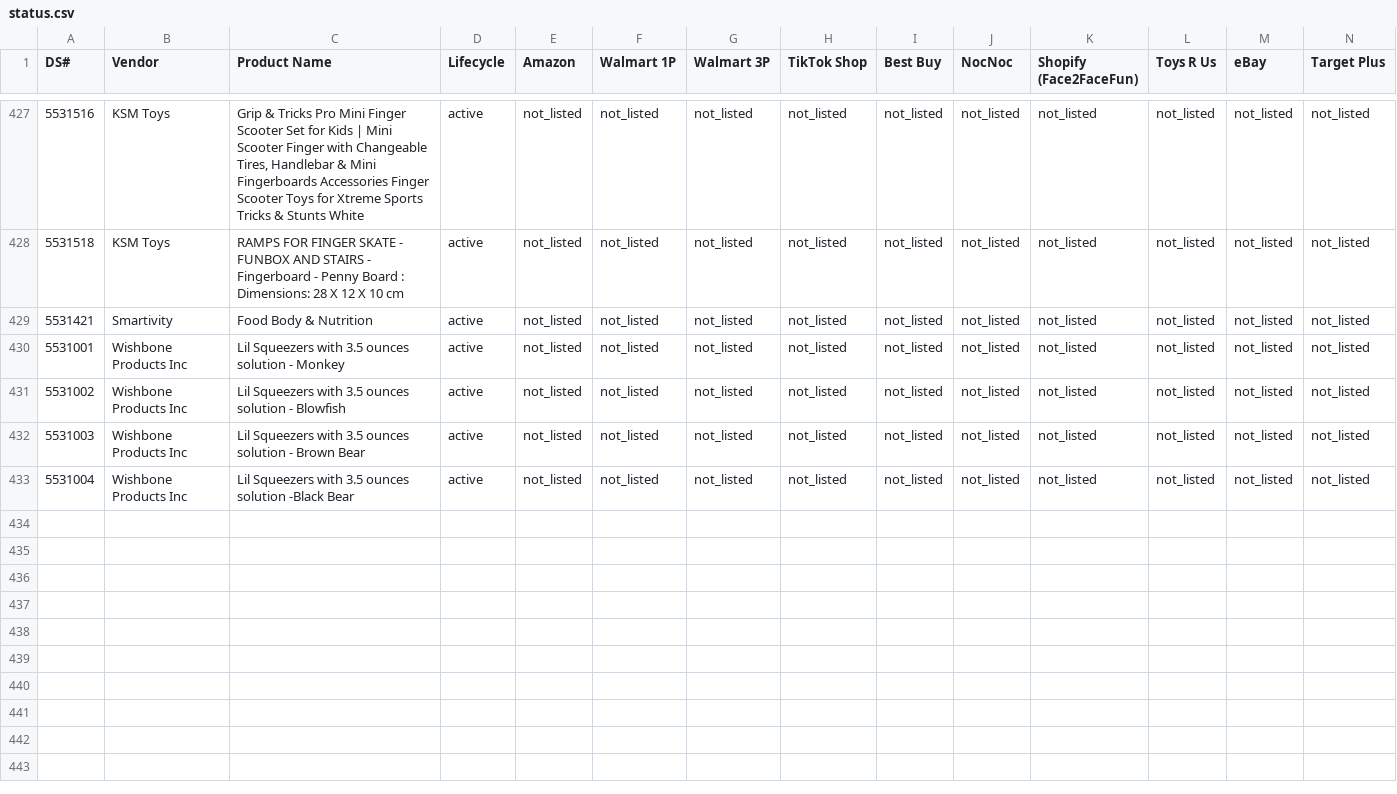
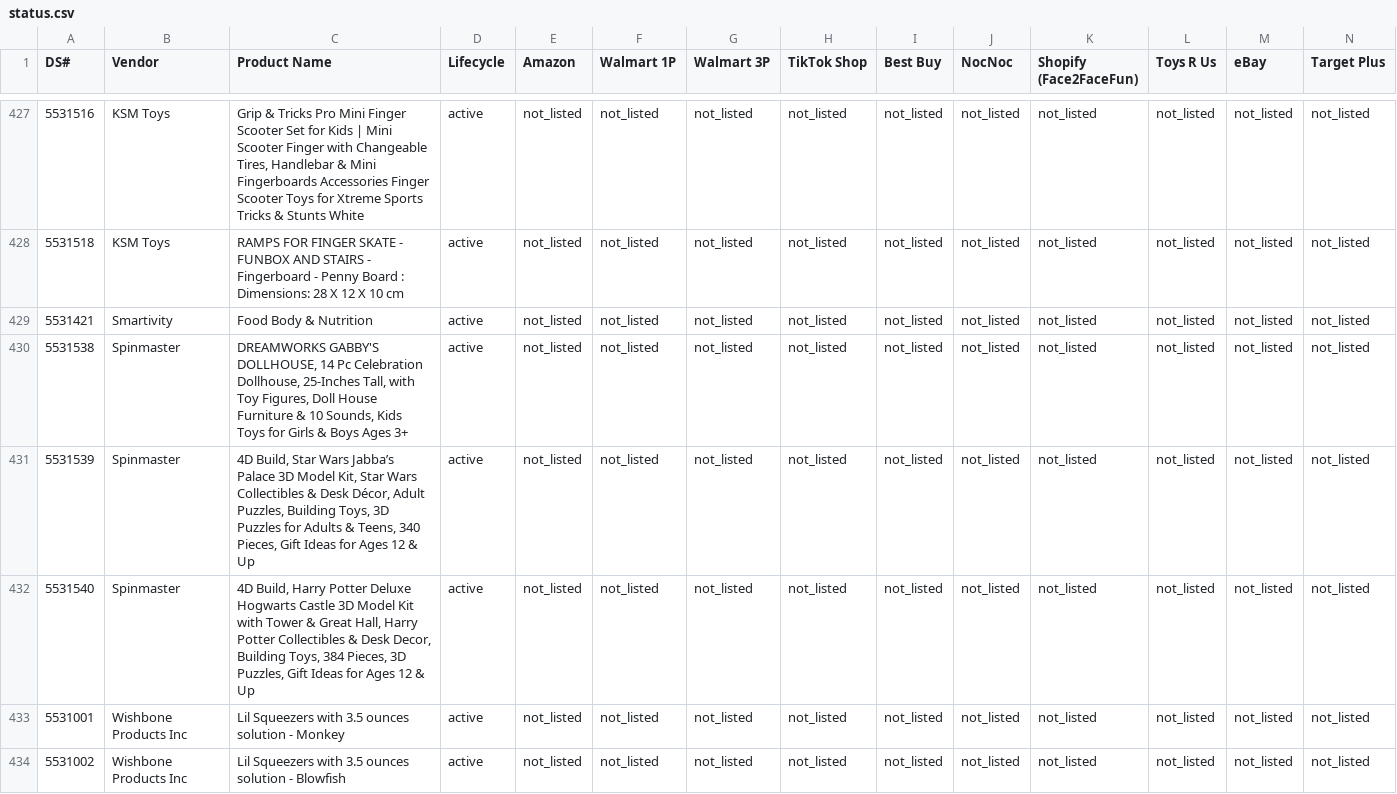
Before and after one commit to jmaitner/DS_Setup_Repo, a CSV file: index/status.csv, drawn as a sheet; only a part is shown, gaps mark what is left out; the shorter side is filled out with more unchanged rows; rows hold the shown columns only; the diff names each change by its address in the sheet, - before the commit and + after, or states it on an @@ line.

```diff
--- a/index/status.csv
+++ b/index/status.csv
+row 430: 5531538 | Spinmaster | DREAMWORKS GABBY'S DOLLHOUSE, 14 Pc Celebration Dollhouse, 25-Inches Tall, with Toy Figures, Doll House Furniture & 10 Sounds, Kids Toys for Girls & Boys Ages 3+ | active | not_listed | not_listed | not_listed | not_listed | not_listed | not_listed | not_listed | not_listed | not_listed | not_listed
+row 431: 5531539 | Spinmaster | 4D Build, Star Wars Jabba’s Palace 3D Model Kit, Star Wars Collectibles & Desk Décor, Adult Puzzles, Building Toys, 3D Puzzles for Adults & Teens, 340 Pieces, Gift Ideas for Ages 12 & Up | active | not_listed | not_listed | not_listed | not_listed | not_listed | not_listed | not_listed | not_listed | not_listed | not_listed
+row 432: 5531540 | Spinmaster | 4D Build, Harry Potter Deluxe Hogwarts Castle 3D Model Kit with Tower & Great Hall, Harry Potter Collectibles & Desk Decor, Building Toys, 384 Pieces, 3D Puzzles, Gift Ideas for Ages 12 & Up | active | not_listed | not_listed | not_listed | not_listed | not_listed | not_listed | not_listed | not_listed | not_listed | not_listed
```
Also changed, not shown: index/catalog.csv, 7 other files.
